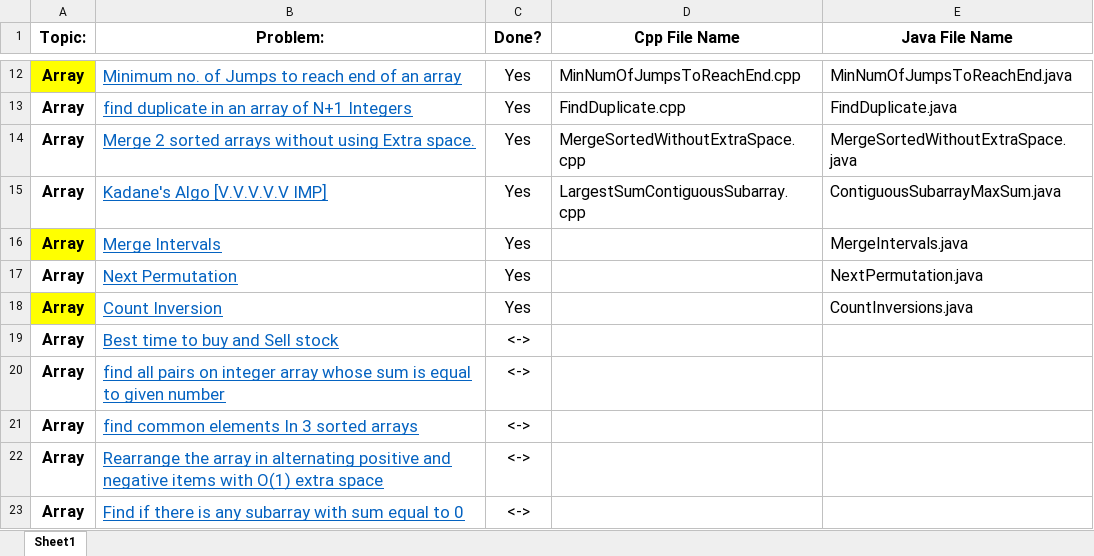
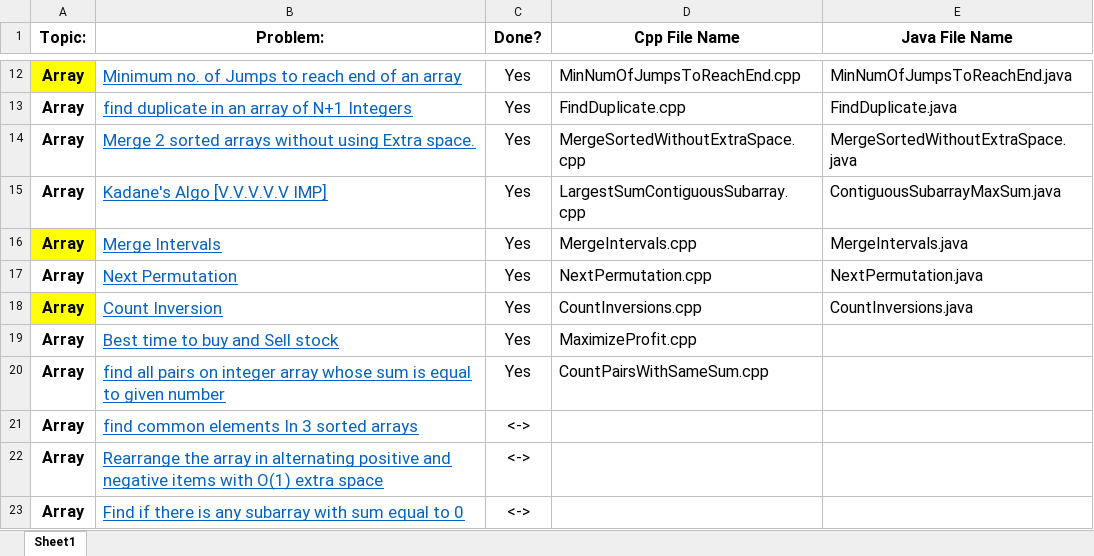
Before and after one commit to pabloescoder/dsa, an Excel workbook: Love Babbar 450 DSA Questions/FINAL450.xlsx, sheet Sheet1, drawn as a sheet; only a part is shown, gaps mark what is left out; values as stored, in another font and other column widths than the file's, no borders; the diff names each change by its address in the sheet, - before the commit and + after, or states it on an @@ line.

Commit message:
Add cpp code for questions 14-18

```diff
--- a/Love Babbar 450 DSA Questions/FINAL450.xlsx (sheet Sheet1)
+++ b/Love Babbar 450 DSA Questions/FINAL450.xlsx (sheet Sheet1)
-D16 (Cpp File Name): (empty)
+D16 (Cpp File Name): MergeIntervals.cpp
-D17 (Cpp File Name): (empty)
+D17 (Cpp File Name): NextPermutation.cpp
-D18 (Cpp File Name): (empty)
+D18 (Cpp File Name): CountInversions.cpp
-C19:C20 (Done?): <->
+C19:C20 (Done?): Yes
-D19 (Cpp File Name): (empty)
+D19 (Cpp File Name): MaximizeProfit.cpp
-D20 (Cpp File Name): (empty)
+D20 (Cpp File Name): CountPairsWithSameSum.cpp
```
Also changed, not shown: 5 other files.
